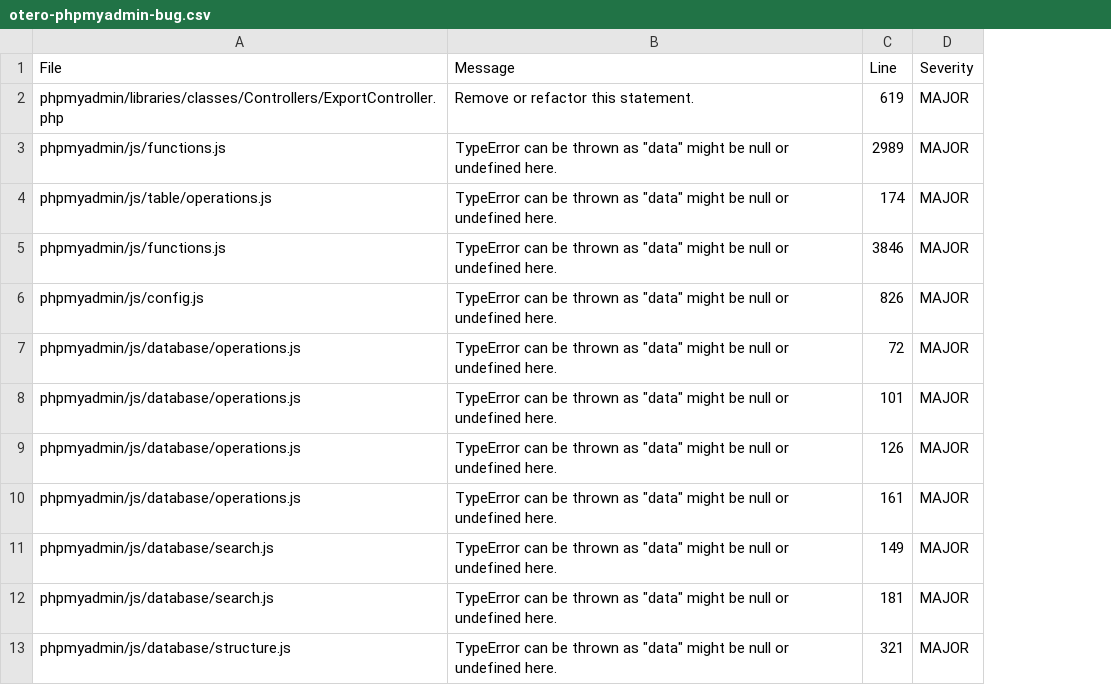
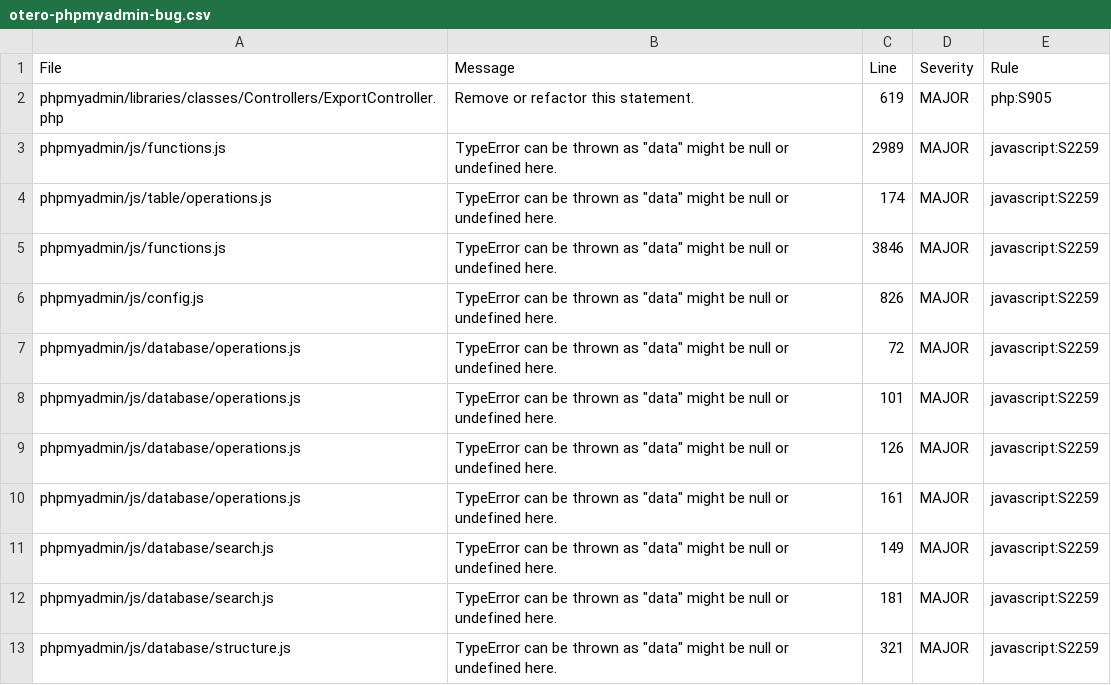
Before and after one commit to damonot/authorship-analysis, a CSV file: raw data/otero-phpmyadmin-bug.csv, drawn as a sheet; only a part is shown; the diff names each change by its address in the sheet, - before the commit and + after, or states it on an @@ line.

Commit message:
Added Error Codes to raw input CSV Sheets

```diff
--- a/raw data/otero-phpmyadmin-bug.csv
+++ b/raw data/otero-phpmyadmin-bug.csv
+column E (Rule), rows 2-13: php:S905 | javascript:S2259 | javascript:S2259 | javascript:S2259 | javascript:S2259 | javascript:S2259 | javascript:S2259 | javascript:S2259 | javascript:S2259 | javascript:S2259 | javascript:S2259 | javascript:S2259
```
Also changed, not shown: raw data/otero-moodle-vuln.csv, 2 other files.
